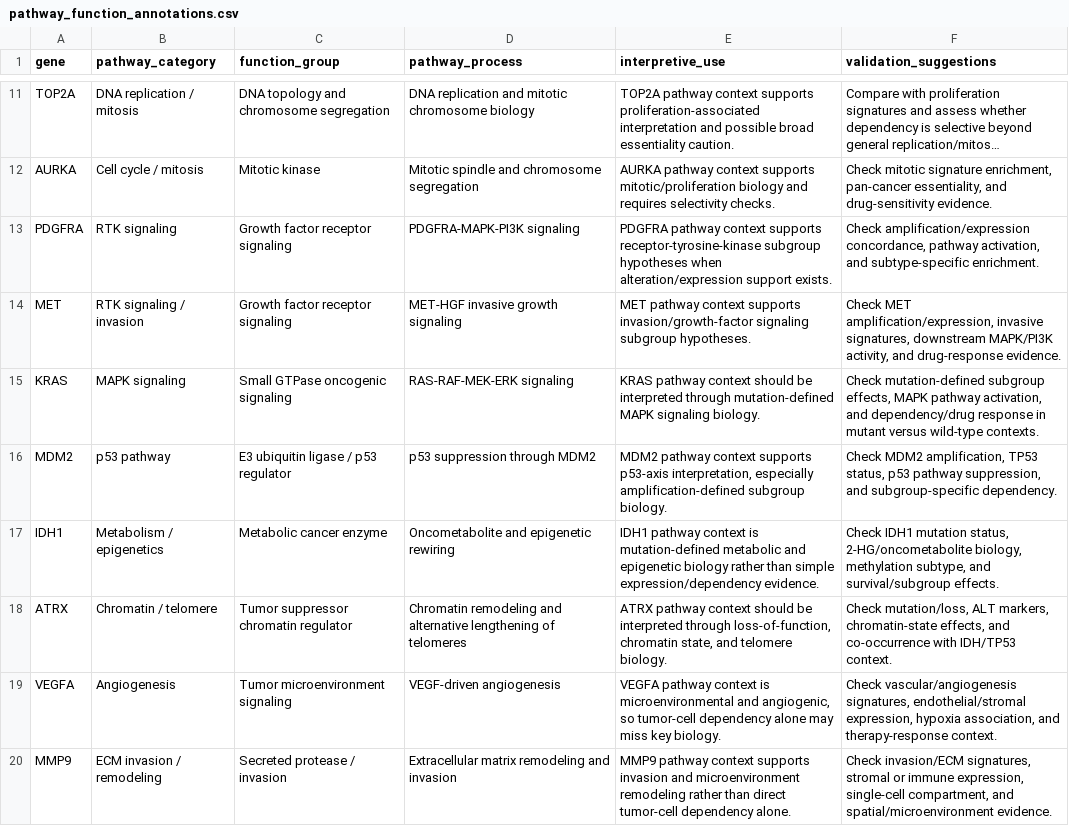
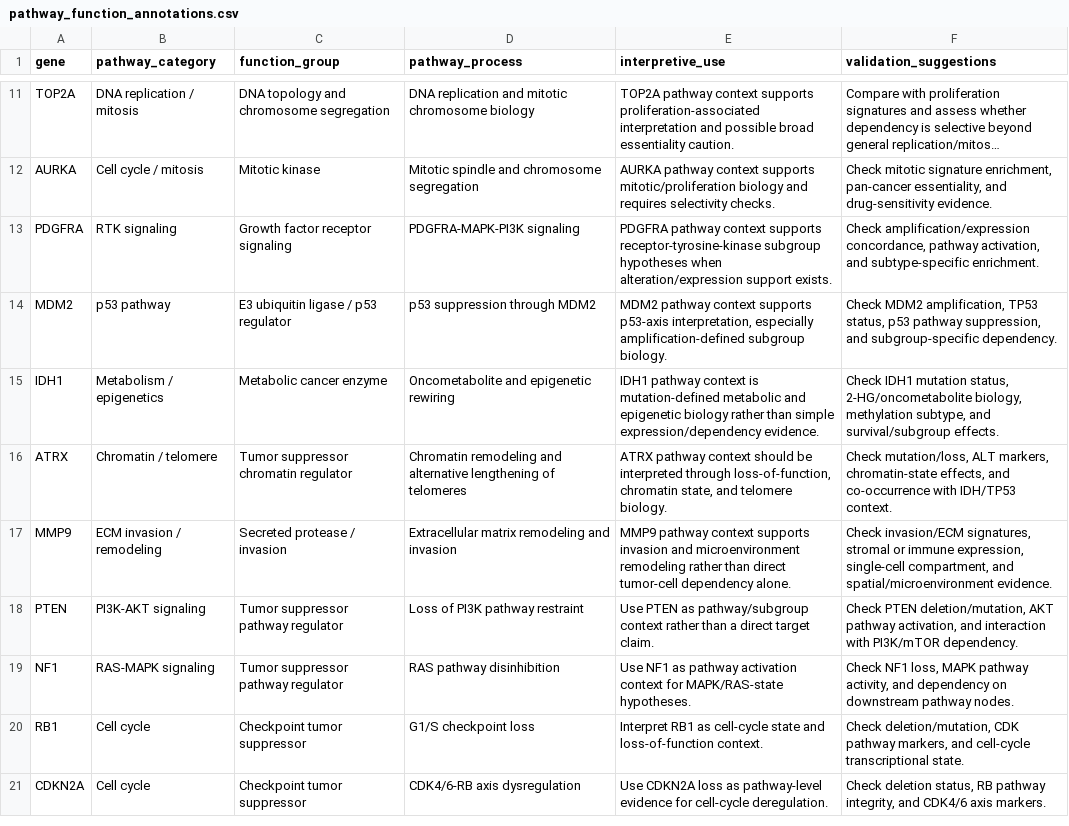
Before and after one commit to anishsundargs/oncoevidence-auditor, a CSV file: data/config/pathway_function_annotations.csv, drawn as a sheet; only a part is shown, gaps mark what is left out; long unchanged cells end in …; removed rows and columns are numbered as before the commit, all else as after; the diff covers the shown part only; the diff names each change by its address in the sheet, - before the commit and + after, or states it on an @@ line.

```diff
--- a/data/config/pathway_function_annotations.csv
+++ b/data/config/pathway_function_annotations.csv
-row 14: MET | RTK signaling / invasion | Growth factor receptor signaling | MET-HGF invasive growth signaling | MET pathway context supports invasion/growth-factor signaling subgroup hypotheses. | Check MET amplification/expression, invasive signatures, downstream MAPK/PI3K activity, and drug-response evidence.
-row 15: KRAS | MAPK signaling | Small GTPase oncogenic signaling | RAS-RAF-MEK-ERK signaling | KRAS pathway context should be interpreted through mutation-defined MAPK signaling biology. | Check mutation-defined subgroup effects, MAPK pathway activation, and dependency/drug response in mutant versus wild-type contexts.
-row 19: VEGFA | Angiogenesis | Tumor microenvironment signaling | VEGF-driven angiogenesis | VEGFA pathway context is microenvironmental and angiogenic, so tumor-cell dependency alone may miss key biology. | Check vascular/angiogenesis signatures, endothelial/stromal expression, hypoxia association, and therapy-response context.
+row 18: PTEN | PI3K-AKT signaling | Tumor suppressor pathway regulator | Loss of PI3K pathway restraint | Use PTEN as pathway/subgroup context rather than a direct target claim. | Check PTEN deletion/mutation, AKT pathway activation, and interaction with PI3K/mTOR dependency.
+row 19: NF1 | RAS-MAPK signaling | Tumor suppressor pathway regulator | RAS pathway disinhibition | Use NF1 as pathway activation context for MAPK/RAS-state hypotheses. | Check NF1 loss, MAPK pathway activity, and dependency on downstream pathway nodes.
+row 20: RB1 | Cell cycle | Checkpoint tumor suppressor | G1/S checkpoint loss | Interpret RB1 as cell-cycle state and loss-of-function context. | Check deletion/mutation, CDK pathway markers, and cell-cycle transcriptional state.
+row 21: CDKN2A | Cell cycle | Checkpoint tumor suppressor | CDK4/6-RB axis dysregulation | Use CDKN2A loss as pathway-level evidence for cell-cycle deregulation. | Check deletion status, RB pathway integrity, and CDK4/6 axis markers.
```
Also changed, not shown: 22 added rows and 5 edited cells elsewhere in this file, data/config/gene_role_annotations.csv, data/config/therapeutic_relevance_annotations.csv, 3 other files.
